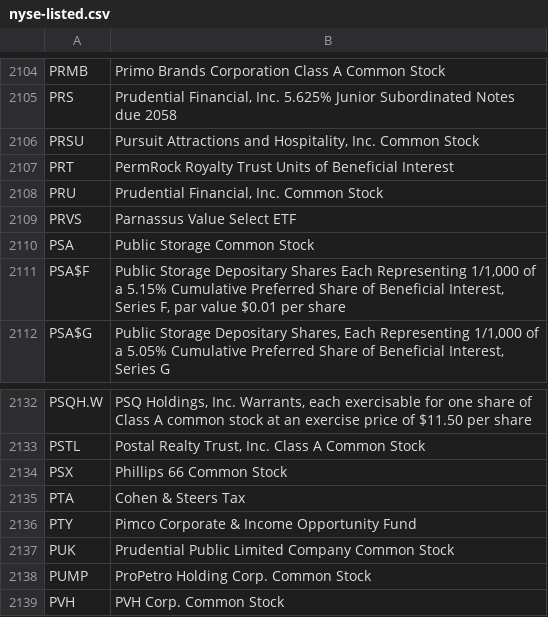
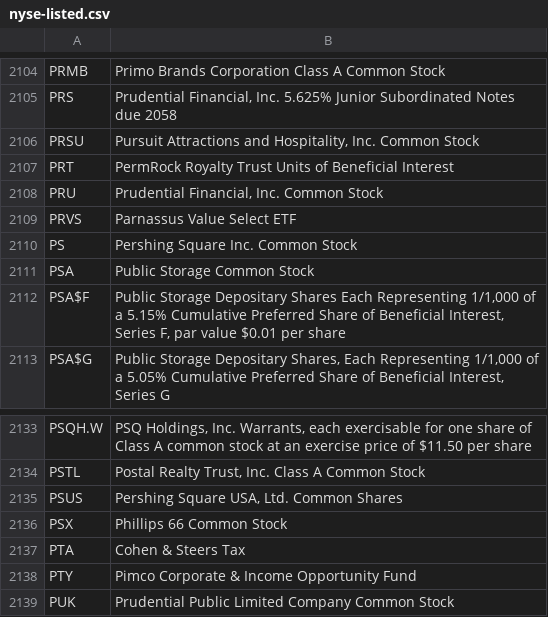
Before and after one commit to datasets/nyse-other-listings, a CSV file: data/nyse-listed.csv, drawn as a sheet; only a part is shown, gaps mark what is left out; the shorter side is filled out with more unchanged rows.

```diff
--- a/data/nyse-listed.csv
+++ b/data/nyse-listed.csv
@@ -2109,2 +2109,3 @@ PRU,"Prudential Financial, Inc. Common Stock"
 PRVS,Parnassus Value Select ETF
+PS,Pershing Square Inc. Common Stock
 PSA,Public Storage Common Stock
@@ -2133,2 +2134,3 @@ PSQH.W,"PSQ Holdings, Inc. Warrants, each exercisable for one share of Class A c
 PSTL,"Postal Realty Trust, Inc. Class A Common Stock"
+PSUS,"Pershing Square USA, Ltd. Common Shares"
 PSX,Phillips 66 Common Stock
```
Also changed, not shown: data/other-listed.csv.
